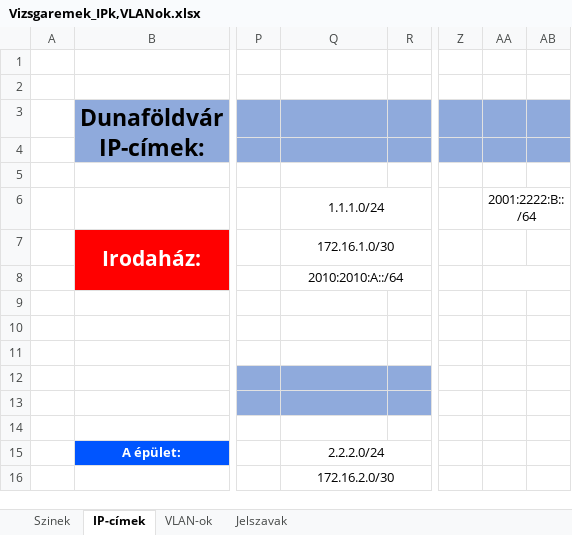
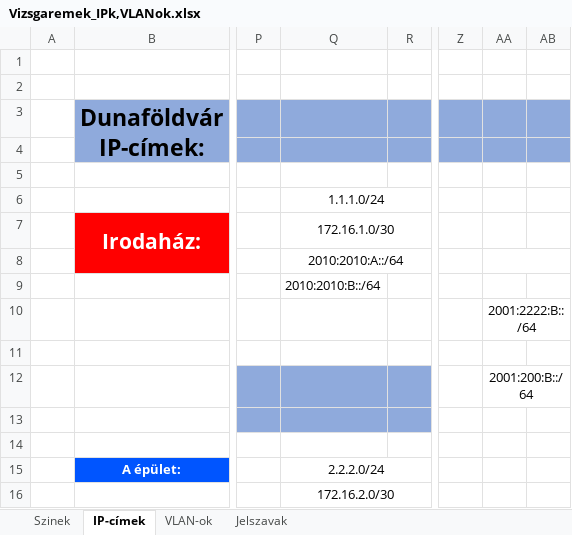
Before and after one commit to KissLeventeMagor/VizsgaremekCsapat2, an Excel workbook: Vizsgaremek_IPk,VLANok.xlsx, sheet IP-címek, drawn as a sheet; only a part is shown, gaps mark what is left out; values as stored, in another font and other column widths than the file's, no borders; the diff names each change by its address in the sheet, - before the commit and + after, or states it on an @@ line.

Commit message:
Update Vizsgaremek_IPk,VLANok.xlsx

```diff
--- a/Vizsgaremek_IPk,VLANok.xlsx (sheet IP-címek)
+++ b/Vizsgaremek_IPk,VLANok.xlsx (sheet IP-címek)
-AA6: 2001:2222:B::/64
+AA6: (empty)
-AA6:AB6 merged
-Q9: (empty)
+Q9: 2010:2010:B::/64
-AA10: (empty)
+AA10: 2001:2222:B::/64
+AA10:AB10 merged
-AA12: (empty)
+AA12: 2001:200:B::/64
+AA12:AB12 merged
```
